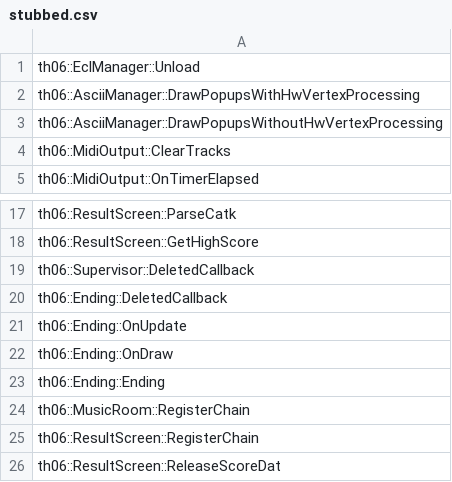
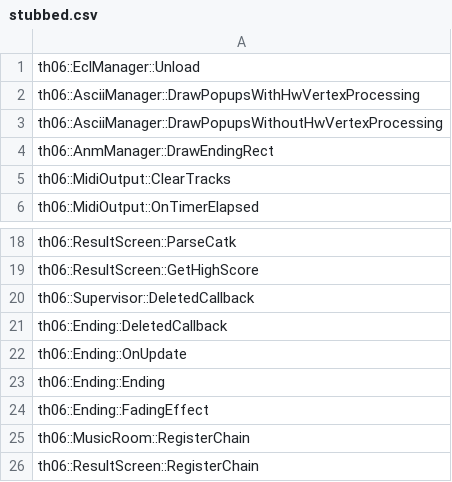
Before and after one commit to izy1sky/th06, a CSV file: config/stubbed.csv, drawn as a sheet; only a part is shown, gaps mark what is left out; the shorter side is filled out with more unchanged rows.

Commit message:
Implement Ending::OnDraw

```diff
--- a/config/stubbed.csv
+++ b/config/stubbed.csv
@@ -3,2 +3,3 @@ th06::AsciiManager::DrawPopupsWithHwVertexProcessing
 th06::AsciiManager::DrawPopupsWithoutHwVertexProcessing
+th06::AnmManager::DrawEndingRect
 th06::MidiOutput::ClearTracks
@@ -21,4 +22,4 @@ th06::Ending::DeletedCallback
 th06::Ending::OnUpdate
-th06::Ending::OnDraw
 th06::Ending::Ending
+th06::Ending::FadingEffect
 th06::MusicRoom::RegisterChain
```
Also changed, not shown: config/implemented.csv, 3 other files.
